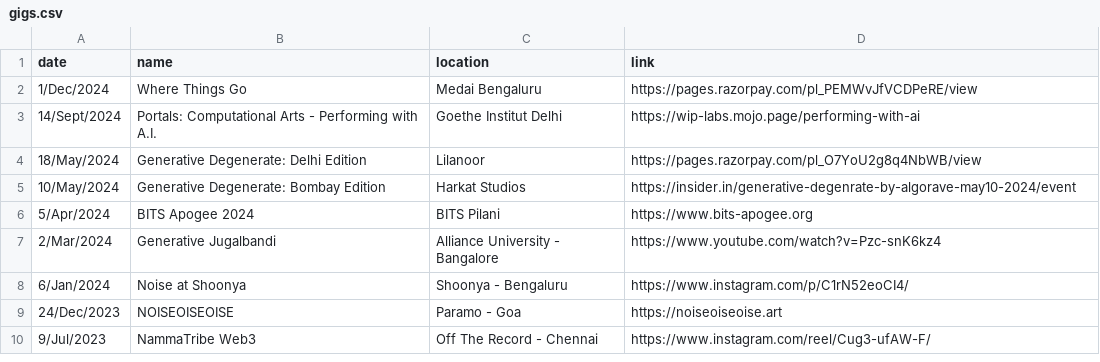
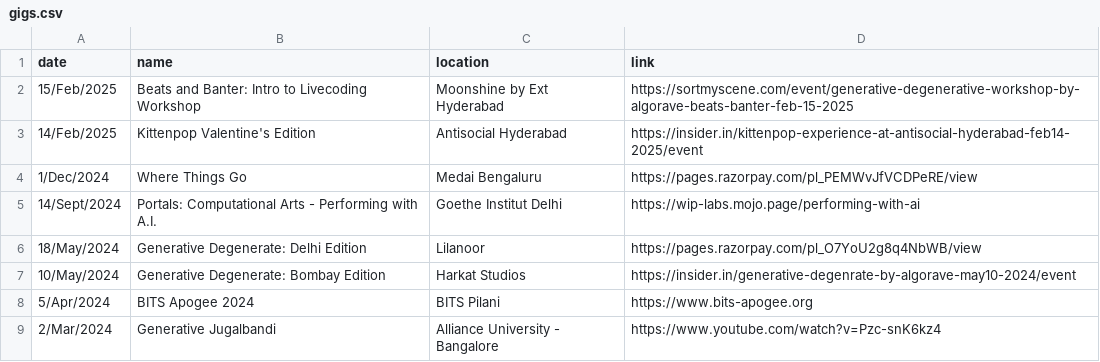
Before and after one commit to khoparzi/khoparzi.github.io, a CSV file: _data/gigs.csv, drawn as a sheet; only a part is shown; the shorter side is filled out with more unchanged rows; the diff names each change by its address in the sheet, - before the commit and + after, or states it on an @@ line.

Commit message:
Update gigs.csv

```diff
--- a/_data/gigs.csv
+++ b/_data/gigs.csv
+row 2: 15/Feb/2025 | Beats and Banter: Intro to Livecoding Workshop | Moonshine by Ext Hyderabad | https://sortmyscene.com/event/generative-degenerative-workshop-by-algorave-beats-banter-feb-15-2025
+row 3: 14/Feb/2025 | Kittenpop Valentine's Edition | Antisocial Hyderabad | https://insider.in/kittenpop-experience-at-antisocial-hyderabad-feb14-2025/event
```
